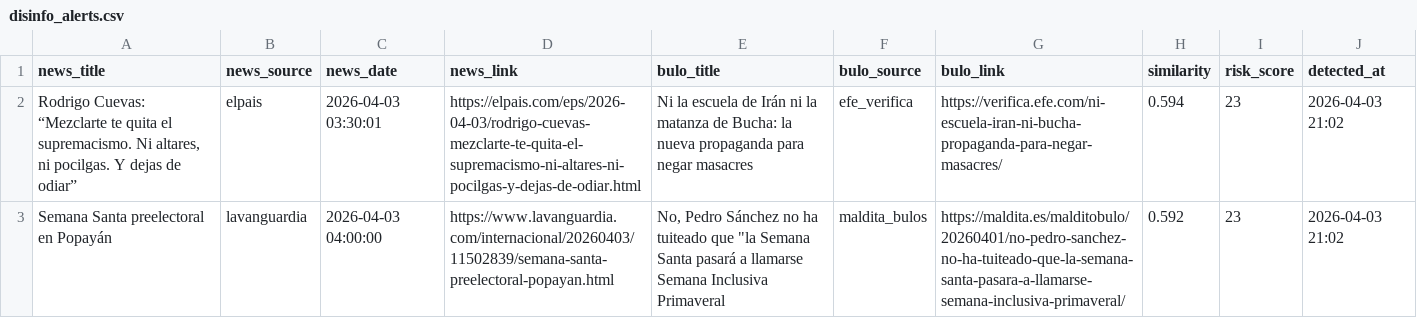
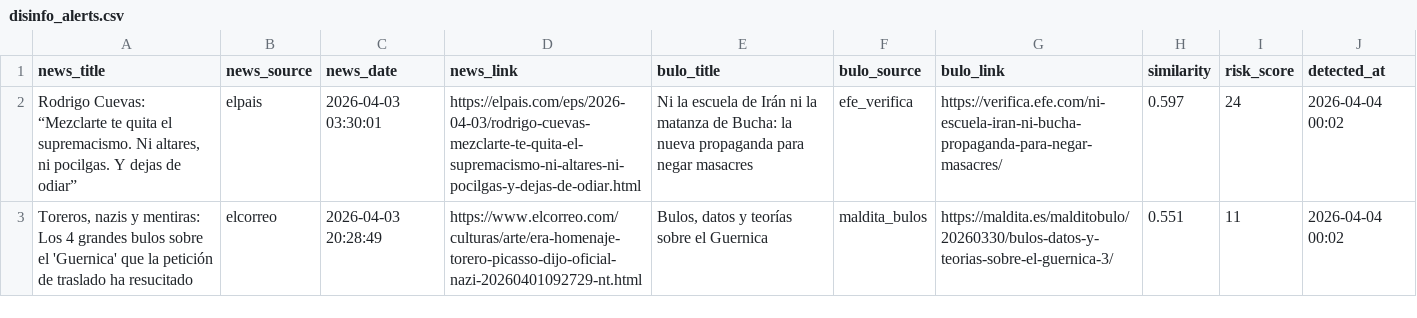
Before and after one commit to mcasrom/SIEG-Politica-Nacional-, a CSV file: data/export/nr/disinfo_alerts.csv, drawn as a sheet.

```diff
--- a/data/export/nr/disinfo_alerts.csv
+++ b/data/export/nr/disinfo_alerts.csv
@@ -1,3 +1,3 @@
 news_title,news_source,news_date,news_link,bulo_title,bulo_source,bulo_link,similarity,risk_score,detected_at
-"Rodrigo Cuevas: “Mezclarte te quita el supremacismo. Ni altares, ni pocilgas. Y dejas de odiar”",elpais,2026-04-03 03:30:01,https://elpais.com/eps/2026-04-03/rodrigo-cuevas-mezclarte-te-quita-el-supremacismo-ni-altares-ni-pocilgas-y-dejas-de-odiar.html,Ni la escuela de Irán ni la matanza de Bucha: la nueva propaganda para negar masacres,efe_verifica,https://verifica.efe.com/ni-escuela-iran-ni-bucha-propaganda-para-negar-masacres/,0.594,23,2026-04-03 21:02
-Semana Santa preelectoral en Popayán,lavanguardia,2026-04-03 04:00:00,https://www.lavanguardia.com/internacional/20260403/11502839/semana-santa-preelectoral-popayan.html,"No, Pedro Sánchez no ha tuiteado que ""la Semana Santa pasará a llamarse Semana Inclusiva Primaveral",maldita_bulos,https://maldita.es/malditobulo/20260401/no-pedro-sanchez-no-ha-tuiteado-que-la-semana-santa-pasara-a-llamarse-semana-inclusiva-primaveral/,0.592,23,2026-04-03 21:02
+"Rodrigo Cuevas: “Mezclarte te quita el supremacismo. Ni altares, ni pocilgas. Y dejas de odiar”",elpais,2026-04-03 03:30:01,https://elpais.com/eps/2026-04-03/rodrigo-cuevas-mezclarte-te-quita-el-supremacismo-ni-altares-ni-pocilgas-y-dejas-de-odiar.html,Ni la escuela de Irán ni la matanza de Bucha: la nueva propaganda para negar masacres,efe_verifica,https://verifica.efe.com/ni-escuela-iran-ni-bucha-propaganda-para-negar-masacres/,0.597,24,2026-04-04 00:02
+"Toreros, nazis y mentiras: Los 4 grandes bulos sobre el 'Guernica' que la petición de traslado ha resucitado",elcorreo,2026-04-03 20:28:49,https://www.elcorreo.com/culturas/arte/era-homenaje-torero-picasso-dijo-oficial-nazi-20260401092729-nt.html,"Bulos, datos y teorías sobre el Guernica",maldita_bulos,https://maldita.es/malditobulo/20260330/bulos-datos-y-teorias-sobre-el-guernica-3/,0.551,11,2026-04-04 00:02
```
Also changed, not shown: data/export/nr/coordination_alerts.csv, data/export/nr/disinfo_bulos.csv, 8 other files.
